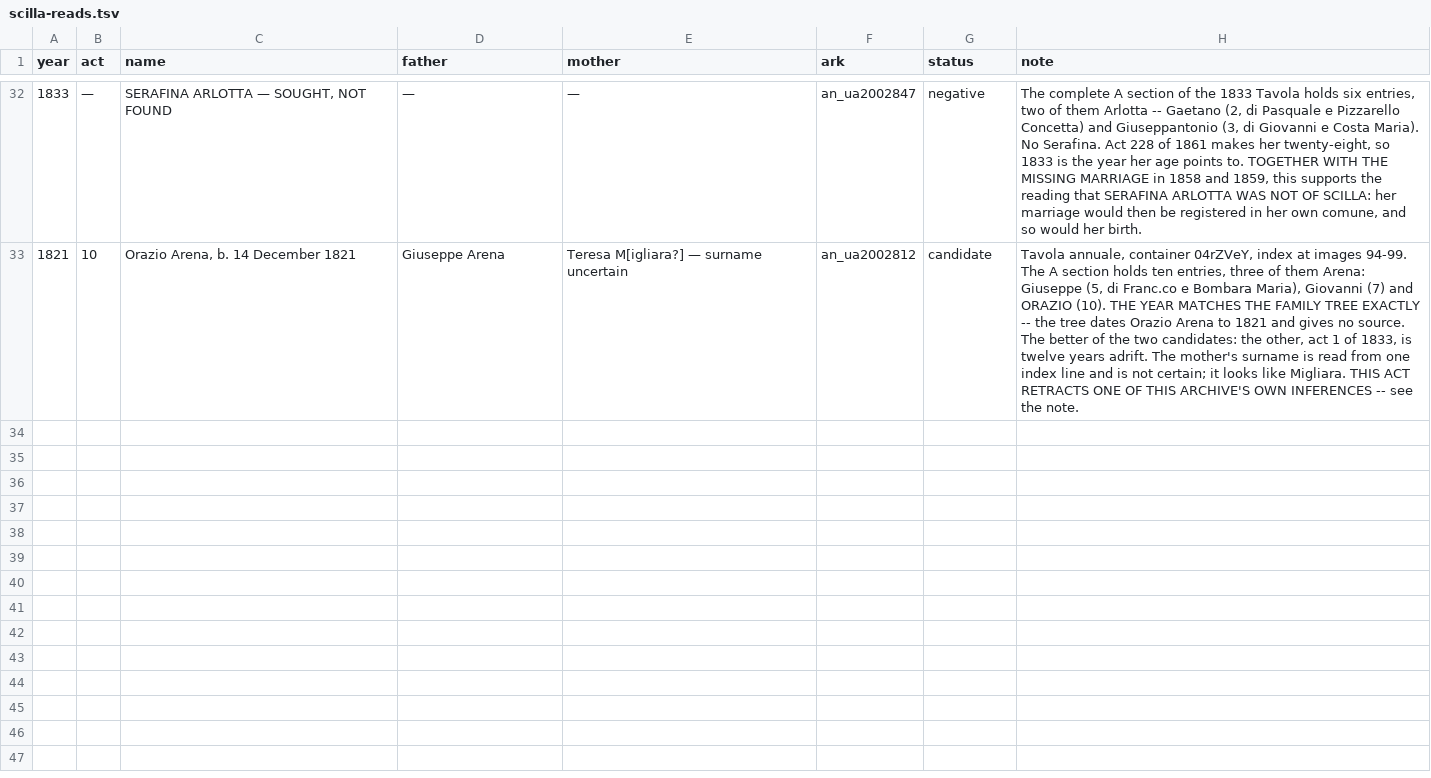
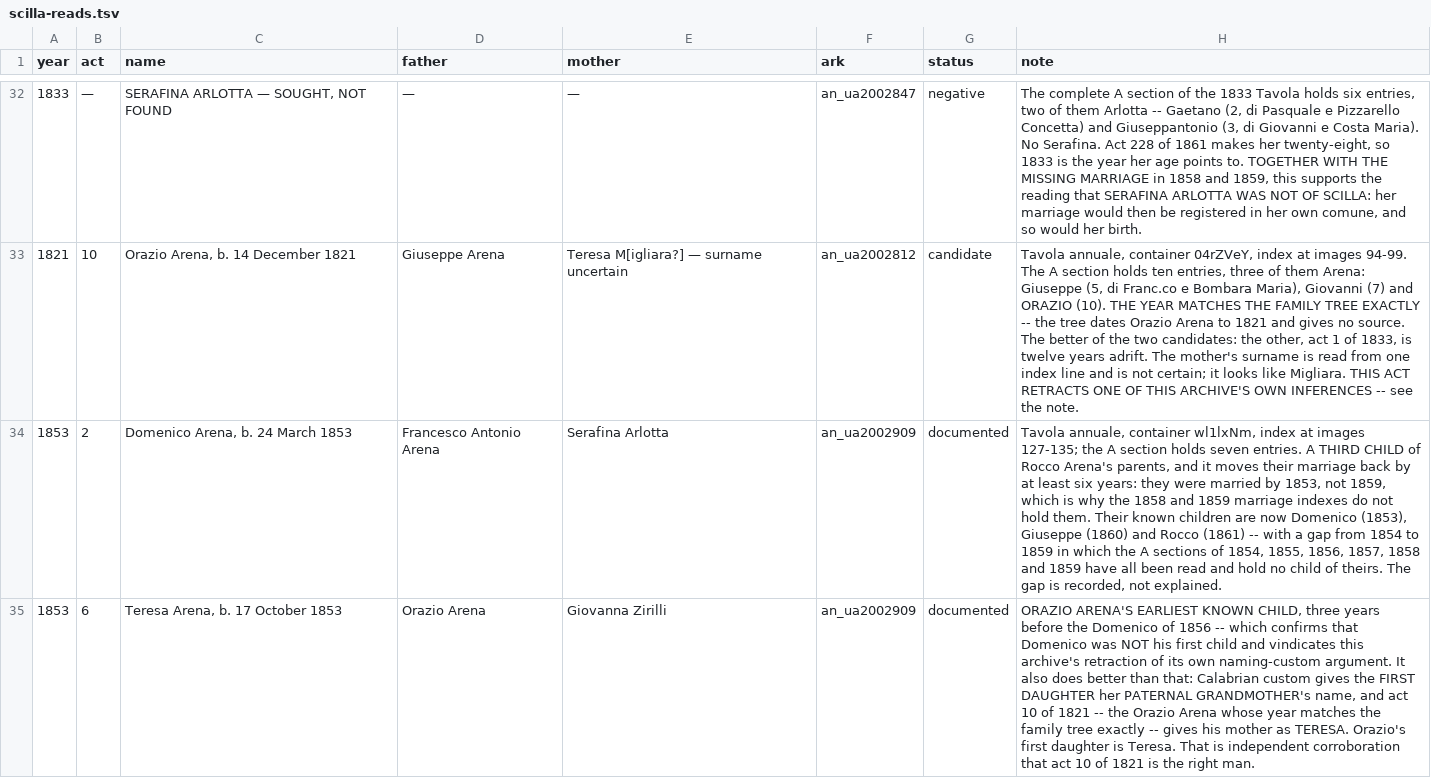
Before and after one commit to daviddef/TheMazza, a TSV file: data/scilla-reads.tsv, drawn as a sheet; only a part is shown, gaps mark what is left out; the diff covers the shown part only; the diff names each change by its address in the sheet, - before the commit and + after, or states it on an @@ line.

```diff
--- a/data/scilla-reads.tsv
+++ b/data/scilla-reads.tsv
+row 34: 1853 | 2 | Domenico Arena, b. 24 March 1853 | Francesco Antonio Arena | Serafina Arlotta | an_ua2002909 | documented | Tavola annuale, container wl1lxNm, index at images 127-135; the A section holds seven entries. A THIRD CHILD of Rocco Arena's parents, and it moves their marriage back by at least six years: they were married by 1853, not 1859, which is why the 1858 and 1859 marriage indexes do not hold them. Their known children are now Domenico (1853), Giuseppe (1860) and Rocco (1861) -- with a gap from 1854 to 1859 in which the A sections of 1854, 1855, 1856, 1857, 1858 and 1859 have all been read and hold no child of theirs. The gap is recorded, not explained.
+row 35: 1853 | 6 | Teresa Arena, b. 17 October 1853 | Orazio Arena | Giovanna Zirilli | an_ua2002909 | documented | ORAZIO ARENA'S EARLIEST KNOWN CHILD, three years before the Domenico of 1856 -- which confirms that Domenico was NOT his first child and vindicates this archive's retraction of its own naming-custom argument. It also does better than that: Calabrian custom gives the FIRST DAUGHTER her PATERNAL GRANDMOTHER's name, and act 10 of 1821 -- the Orazio Arena whose year matches the family tree exactly -- gives his mother as TERESA. Orazio's first daughter is Teresa. That is independent corroboration that act 10 of 1821 is the right man.
```
Also changed, not shown: 5 added rows elsewhere in this file, data/corrections.tsv, data/documented-additions.tsv, 12 other files.
